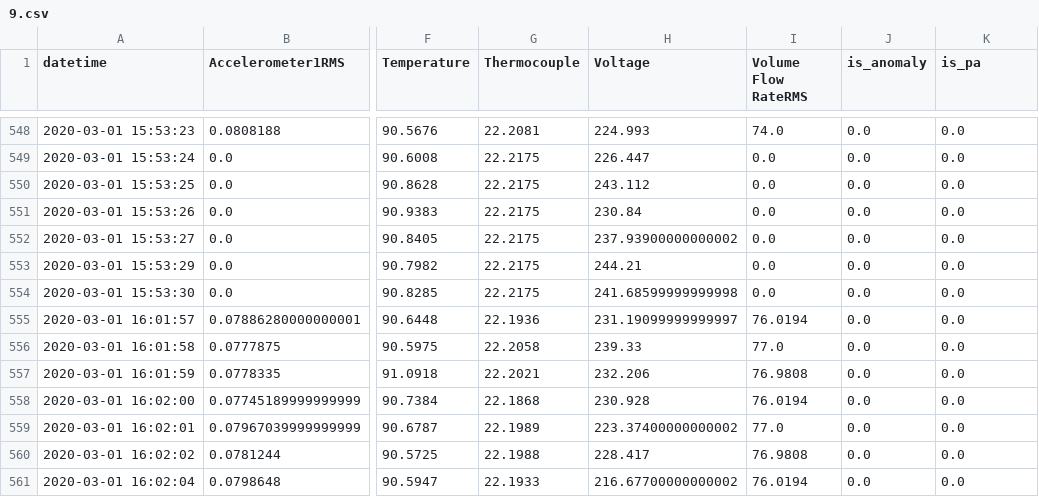
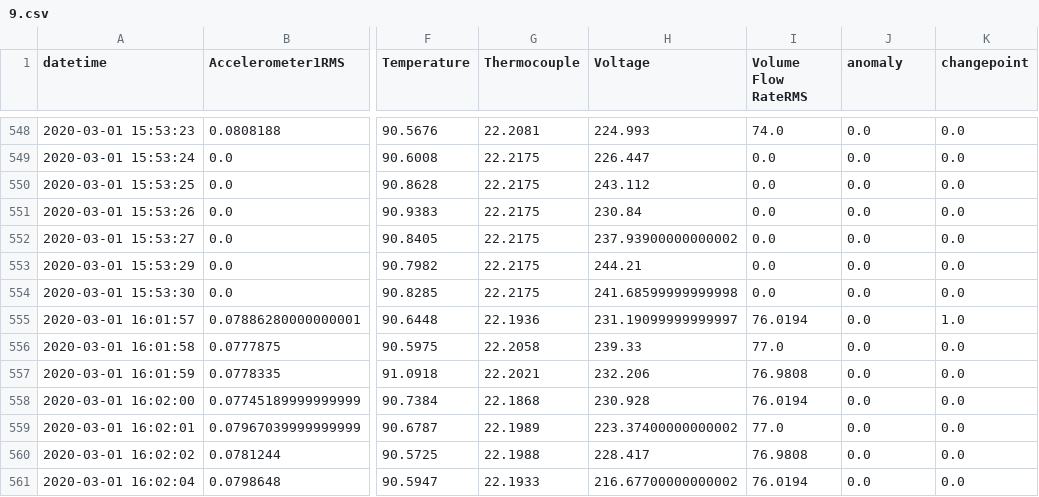
Before and after one commit to waico/SKAB, a CSV file: data/other/9.csv, drawn as a sheet; only a part is shown, gaps mark what is left out; the diff names each change by its address in the sheet, - before the commit and + after, or states it on an @@ line.

```diff
--- a/data/other/9.csv
+++ b/data/other/9.csv
-J1: is_anomaly
+J1: anomaly
-K1: is_pa
+K1: changepoint
-K555 (changepoint): 0.0
+K555 (changepoint): 1.0
```
Also changed, not shown: data/other/11.csv, data/other/12.csv, 23 other files.
